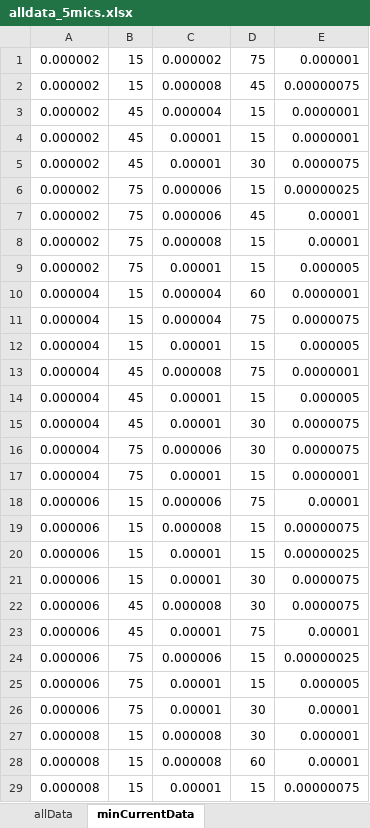
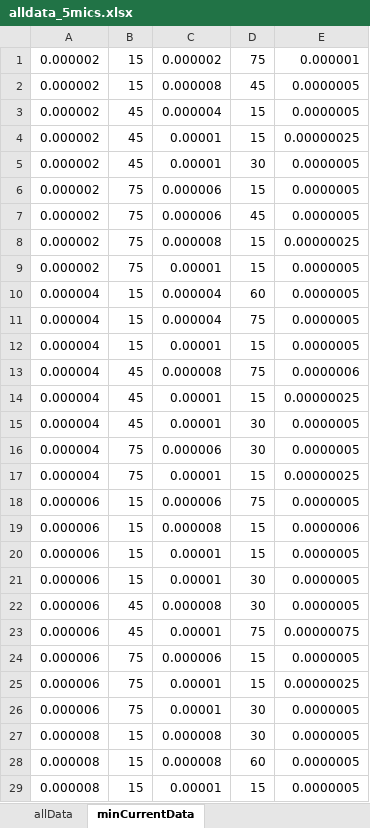
Before and after one commit to stochasto/pitting_corrosion, an Excel workbook: galvanostatic/alldata_5mics.xlsx, sheet minCurrentData, drawn as a sheet; only a part is shown; values as stored, in another font and other column widths than the file's, no borders; the diff covers the shown part only; the diff names each change by its address in the sheet, - before the commit and + after, or states it on an @@ line.

```diff
--- a/galvanostatic/alldata_5mics.xlsx (sheet minCurrentData)
+++ b/galvanostatic/alldata_5mics.xlsx (sheet minCurrentData)
-E2: 0.00000075
+E2: 0.0000005
-E3: 0.0000001
+E3: 0.0000005
-E4: 0.0000001
+E4: 0.00000025
-E5: 0.0000075
+E5: 0.0000005
-E6: 0.00000025
+E6: 0.0000005
-E7: 0.00001
+E7: 0.0000005
-E8: 0.00001
+E8: 0.00000025
-E9: 0.000005
+E9: 0.0000005
-E10: 0.0000001
+E10: 0.0000005
-E11: 0.0000075
+E11: 0.0000005
-E12: 0.000005
+E12: 0.0000005
-E13: 0.0000001
+E13: 0.0000006
-E14: 0.000005
+E14: 0.00000025
-E15:E16: 0.0000075
+E15:E16: 0.0000005
-E17: 0.0000001
+E17: 0.00000025
-E18: 0.00001
+E18: 0.0000005
-E19: 0.00000075
+E19: 0.0000006
-E20: 0.00000025
+E20: 0.0000005
-E21:E22: 0.0000075
+E21:E22: 0.0000005
-E23: 0.00001
+E23: 0.00000075
-E24: 0.00000025
+E24: 0.0000005
-E25: 0.000005
+E25: 0.00000025
-E26: 0.00001
+E26: 0.0000005
-E27: 0.000001
+E27: 0.0000005
-E28: 0.00001
+E28: 0.0000005
-E29: 0.00000075
+E29: 0.0000005
```
Also changed, not shown: 7 edited cells elsewhere in this sheet, sheet allData, galvanostatic/alldata_2mics.xlsx, 17 other files.
